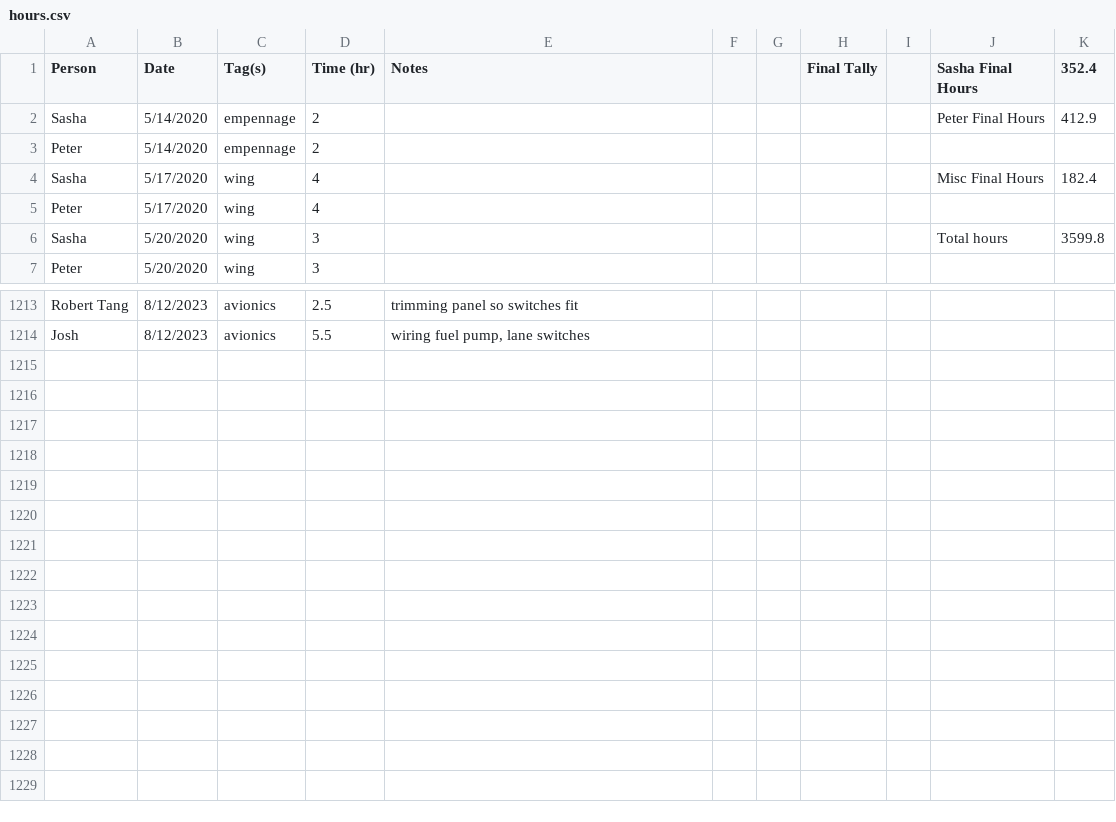
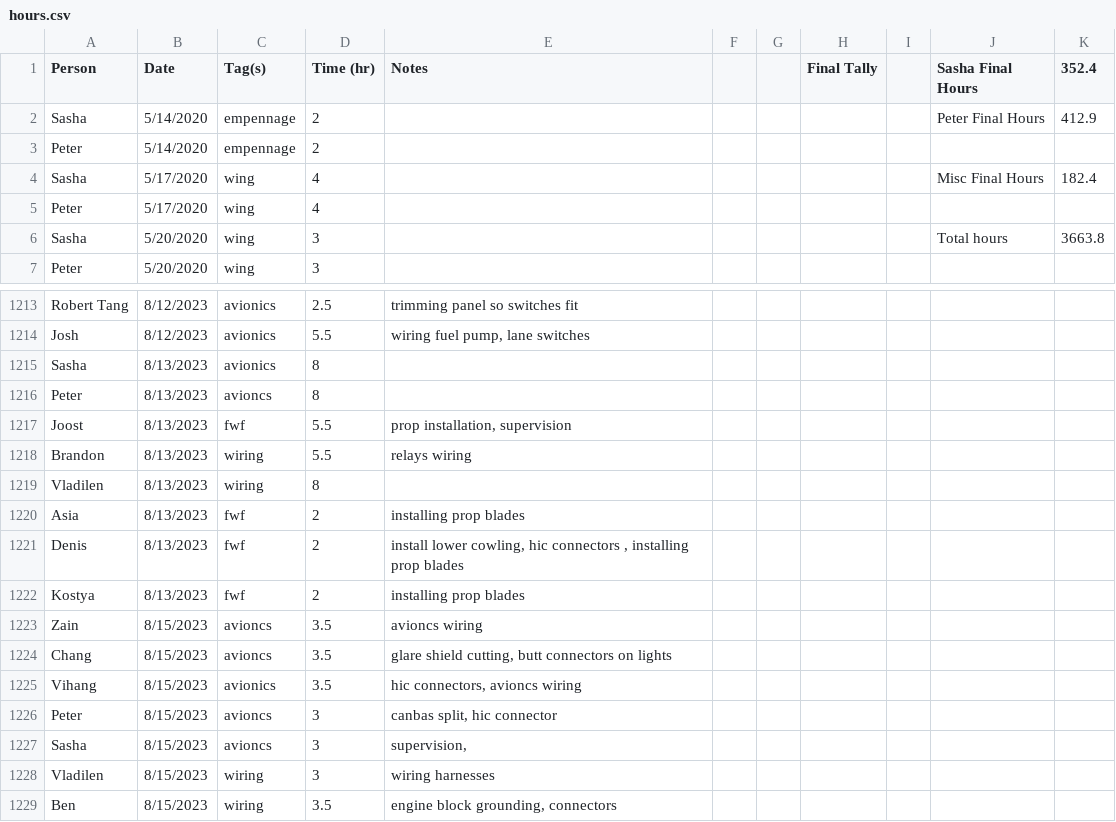
Before and after one commit to pzhokhov/pzhokhov.github.io, a CSV file: data/hours.csv, drawn as a sheet; only a part is shown, gaps mark what is left out.

```diff
--- a/data/hours.csv
+++ b/data/hours.csv
@@ -5,3 +5,3 @@ Sasha,5/17/2020,wing,4,,,,,,Misc Final Hours,182.4
 Peter,5/17/2020,wing,4,,,,,,,
-Sasha,5/20/2020,wing,3,,,,,,Total hours,3599.8
+Sasha,5/20/2020,wing,3,,,,,,Total hours,3663.8
 Peter,5/20/2020,wing,3,,,,,,,
@@ -1215 +1215,16 @@ Robert Tang,8/12/2023,avionics,2.5,trimming panel so switches fit,,,,,,
 Josh,8/12/2023,avionics,5.5,"wiring fuel pump, lane switches ",,,,,,
+Sasha ,8/13/2023,avionics,8,,,,,,,
+Peter,8/13/2023,avioncs,8,,,,,,,
+Joost,8/13/2023,fwf,5.5,"prop installation, supervision ",,,,,,
+Brandon,8/13/2023,wiring,5.5,relays wiring,,,,,,
+Vladilen,8/13/2023,wiring,8,,,,,,,
+Asia,8/13/2023,fwf,2,installing prop blades,,,,,,
+Denis,8/13/2023,fwf,2,"install lower cowling, hic connectors , installing prop blades ",,,,,,
+Kostya,8/13/2023,fwf,2,installing prop blades,,,,,,
+Zain,8/15/2023,avioncs,3.5,avioncs wiring,,,,,,
+Chang,8/15/2023,avioncs,3.5,"glare shield cutting, butt connectors on lights",,,,,,
+Vihang,8/15/2023,avionics,3.5,"hic connectors, avioncs wiring",,,,,,
+Peter,8/15/2023,avioncs,3,"canbas split, hic connector",,,,,,
+Sasha,8/15/2023,avioncs,3,"supervision, ",,,,,,
+Vladilen ,8/15/2023,wiring ,3,wiring harnesses,,,,,,
+Ben,8/15/2023,wiring,3.5,"engine block grounding, connectors ",,,,,,
```
Also changed, not shown: 1 other file.
